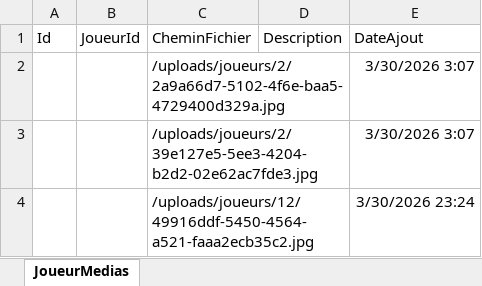
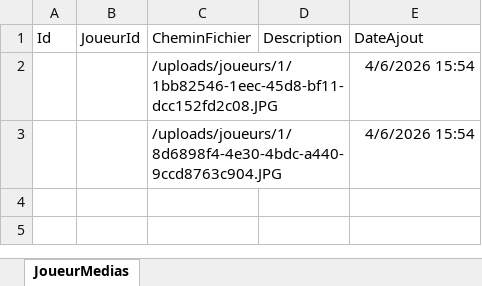
Before and after one commit to papathebrain/GestionEquipeSportive, an Excel workbook: Data/joueur_medias.xlsx, sheet JoueurMedias, drawn as a sheet; values as stored, in another font and other column widths than the file's, no borders; removed rows and columns are numbered as before the commit, all else as after; the diff names each change by its address in the sheet, - before the commit and + after, or states it on an @@ line.

```diff
--- a/Data/joueur_medias.xlsx (sheet JoueurMedias)
+++ b/Data/joueur_medias.xlsx (sheet JoueurMedias)
-row 2:  |  | /uploads/joueurs/2/2a9a66d7-5102-4f6e-baa5-4729400d329a.jpg |  | 3/30/2026 3:07
-row 3:  |  | /uploads/joueurs/2/39e127e5-5ee3-4204-b2d2-02e62ac7fde3.jpg |  | 3/30/2026 3:07
-row 4:  |  | /uploads/joueurs/12/49916ddf-5450-4564-a521-faaa2ecb35c2.jpg |  | 3/30/2026 23:24
+row 2:  |  | /uploads/joueurs/1/1bb82546-1eec-45d8-bf11-dcc152fd2c08.JPG |  | 4/6/2026 15:54
+row 3:  |  | /uploads/joueurs/1/8d6898f4-4e30-4bdc-a440-9ccd8763c904.JPG |  | 4/6/2026 15:54
```
Also changed, not shown: Data/ecoles.xlsx, Data/equipes.xlsx, 37 other files.
